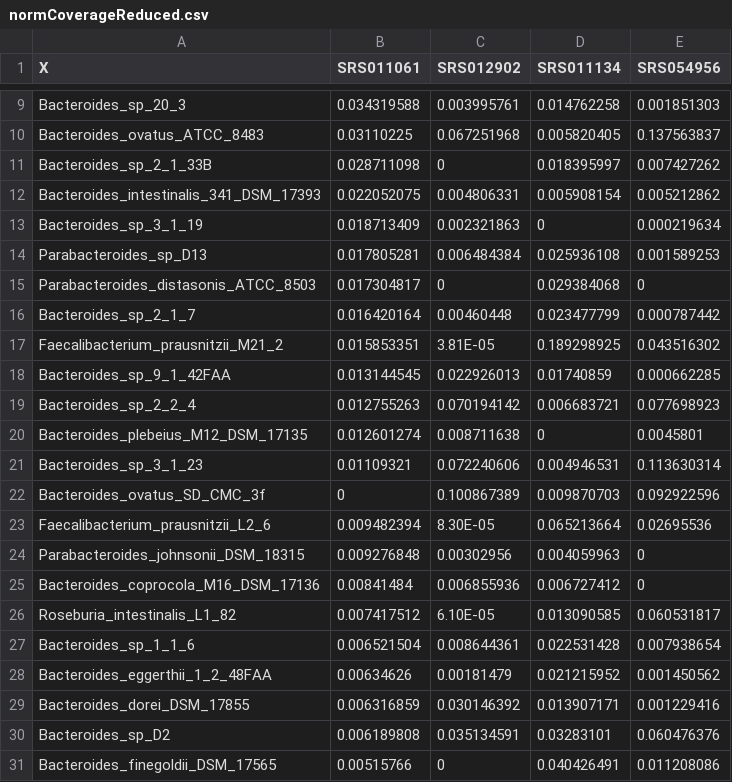
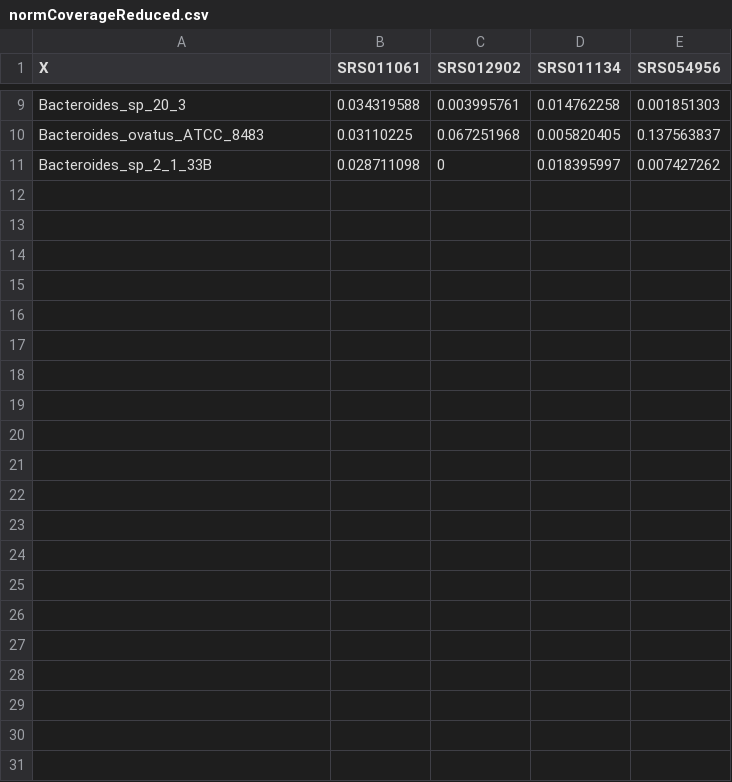
Before and after one commit to opencobra/COBRA.tutorials, a CSV file: analysis/microbiomeModelingToolbox/normCoverageReduced.csv, drawn as a sheet; only a part is shown, gaps mark what is left out.

```diff
--- a/analysis/microbiomeModelingToolbox/normCoverageReduced.csv
+++ b/analysis/microbiomeModelingToolbox/normCoverageReduced.csv
@@ -11,21 +11 @@ Bacteroides_ovatus_ATCC_8483,0.03110225,0.067251968,0.005820405,0.137563837
 Bacteroides_sp_2_1_33B,0.028711098,0,0.018395997,0.007427262
-Bacteroides_intestinalis_341_DSM_17393,0.022052075,0.004806331,0.005908154,0.005212862
-Bacteroides_sp_3_1_19,0.018713409,0.002321863,0,0.000219634
-Parabacteroides_sp_D13,0.017805281,0.006484384,0.025936108,0.001589253
-Parabacteroides_distasonis_ATCC_8503,0.017304817,0,0.029384068,0
-Bacteroides_sp_2_1_7,0.016420164,0.00460448,0.023477799,0.000787442
-Faecalibacterium_prausnitzii_M21_2,0.015853351,3.81E-05,0.189298925,0.043516302
-Bacteroides_sp_9_1_42FAA,0.013144545,0.022926013,0.01740859,0.000662285
-Bacteroides_sp_2_2_4,0.012755263,0.070194142,0.006683721,0.077698923
-Bacteroides_plebeius_M12_DSM_17135,0.012601274,0.008711638,0,0.0045801
-Bacteroides_sp_3_1_23,0.01109321,0.072240606,0.004946531,0.113630314
-Bacteroides_ovatus_SD_CMC_3f,0,0.100867389,0.009870703,0.092922596
-Faecalibacterium_prausnitzii_L2_6,0.009482394,8.30E-05,0.065213664,0.02695536
-Parabacteroides_johnsonii_DSM_18315,0.009276848,0.00302956,0.004059963,0
-Bacteroides_coprocola_M16_DSM_17136,0.00841484,0.006855936,0.006727412,0
-Roseburia_intestinalis_L1_82,0.007417512,6.10E-05,0.013090585,0.060531817
-Bacteroides_sp_1_1_6,0.006521504,0.008644361,0.022531428,0.007938654
-Bacteroides_eggerthii_1_2_48FAA,0.00634626,0.00181479,0.021215952,0.001450562
-Bacteroides_dorei_DSM_17855,0.006316859,0.030146392,0.013907171,0.001229416
-Bacteroides_sp_D2,0.006189808,0.035134591,0.03283101,0.060476376
-Bacteroides_finegoldii_DSM_17565,0.00515766,0,0.040426491,0.011208086
```
Also changed, not shown: 2 other files.
